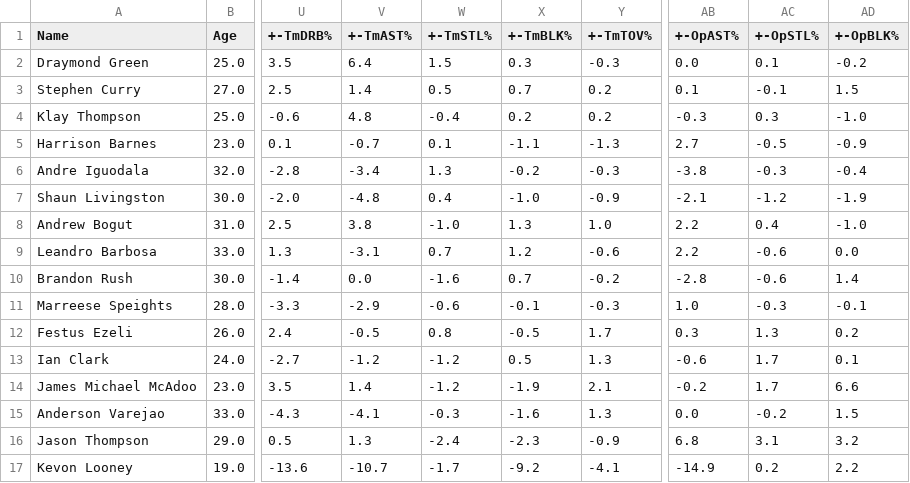
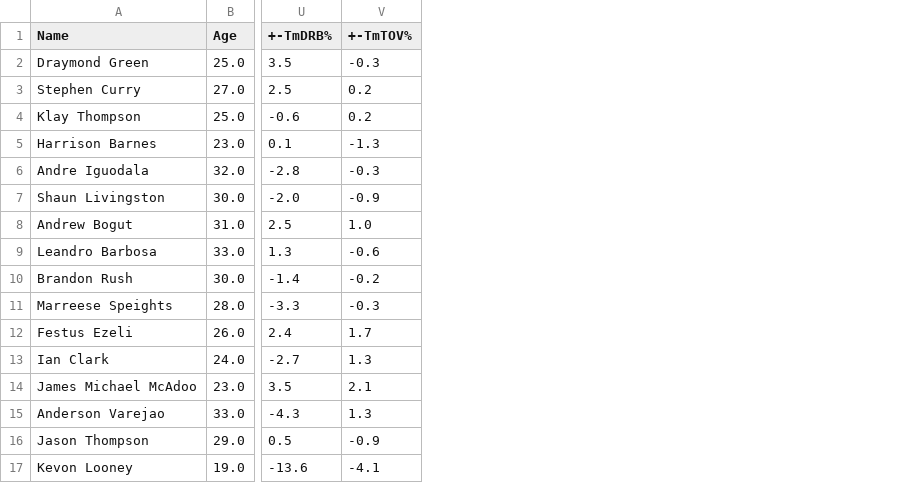
Before and after one commit to armaank1999/bball-stats, a CSV file: GSW2016.csv, drawn as a sheet; only a part is shown, gaps mark what is left out; the diff names each change by its address in the sheet, - before the commit and + after, or states it on an @@ line.

```diff
--- a/GSW2016.csv
+++ b/GSW2016.csv
-column V (+-TmAST%), rows 2-17: 6.4 | 1.4 | 4.8 | -0.7 | -3.4 | -4.8 | 3.8 | -3.1 | 0.0 | -2.9 | -0.5 | -1.2 | 1.4 | -4.1 | 1.3 | -10.7
-column W (+-TmSTL%), rows 2-17: 1.5 | 0.5 | -0.4 | 0.1 | 1.3 | 0.4 | -1.0 | 0.7 | -1.6 | -0.6 | 0.8 | -1.2 | -1.2 | -0.3 | -2.4 | -1.7
-column X (+-TmBLK%), rows 2-17: 0.3 | 0.7 | 0.2 | -1.1 | -0.2 | -1.0 | 1.3 | 1.2 | 0.7 | -0.1 | -0.5 | 0.5 | -1.9 | -1.6 | -2.3 | -9.2
-column AB (+-OpAST%), rows 2-17: 0.0 | 0.1 | -0.3 | 2.7 | -3.8 | -2.1 | 2.2 | 2.2 | -2.8 | 1.0 | 0.3 | -0.6 | -0.2 | 0.0 | 6.8 | -14.9
-column AC (+-OpSTL%), rows 2-17: 0.1 | -0.1 | 0.3 | -0.5 | -0.3 | -1.2 | 0.4 | -0.6 | -0.6 | -0.3 | 1.3 | 1.7 | 1.7 | -0.2 | 3.1 | 0.2
-column AD (+-OpBLK%), rows 2-17: -0.2 | 1.5 | -1.0 | -0.9 | -0.4 | -1.9 | -1.0 | 0.0 | 1.4 | -0.1 | 0.2 | 0.1 | 6.6 | 1.5 | 3.2 | 2.2
```
Also changed, not shown: CLE2009.csv, DET2004.csv, 2 other files.
